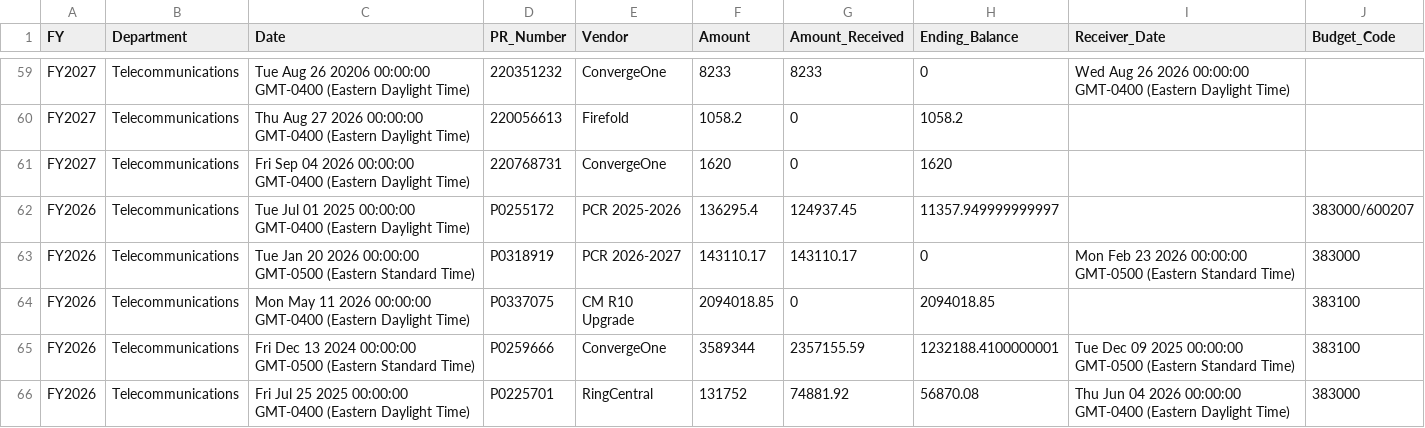
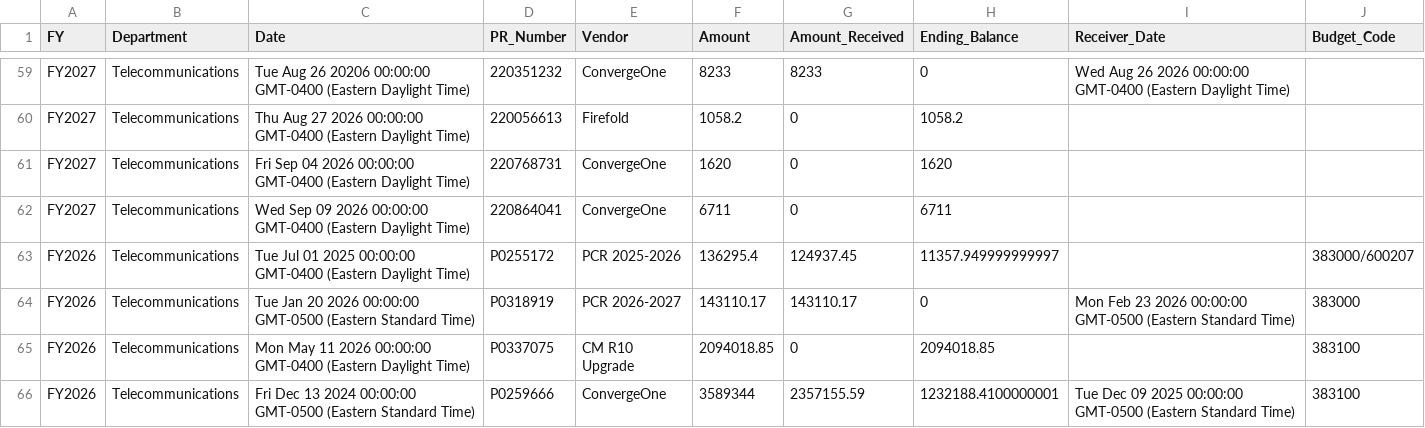
Before and after one commit to Tejesh18/vcu-finance-dashboard, a CSV file: data/telecom_pos_clean.csv, drawn as a sheet; only a part is shown, gaps mark what is left out; the shorter side is filled out with more unchanged rows.

Commit message:
Automated data refresh: telecom_pos_clean.csv

```diff
--- a/data/telecom_pos_clean.csv
+++ b/data/telecom_pos_clean.csv
@@ -61,2 +61,3 @@ FY2027,Telecommunications,Thu Aug 27 2026 00:00:00 GMT-0400 (Eastern Daylight Ti
 FY2027,Telecommunications,Fri Sep 04 2026 00:00:00 GMT-0400 (Eastern Daylight Time),220768731,ConvergeOne,1620,0,1620,,
+FY2027,Telecommunications,Wed Sep 09 2026 00:00:00 GMT-0400 (Eastern Daylight Time),220864041,ConvergeOne,6711,0,6711,,
 FY2026,Telecommunications,Tue Jul 01 2025 00:00:00 GMT-0400 (Eastern Daylight Time),P0255172 ,PCR 2025-2026,136295.4,124937.45,11357.949999999997,,383000/600207
```
